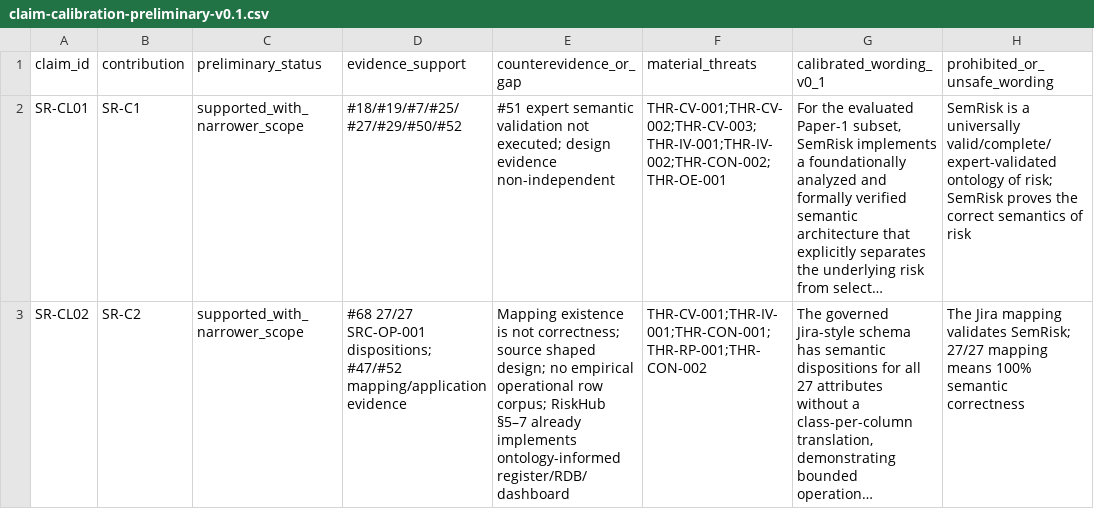
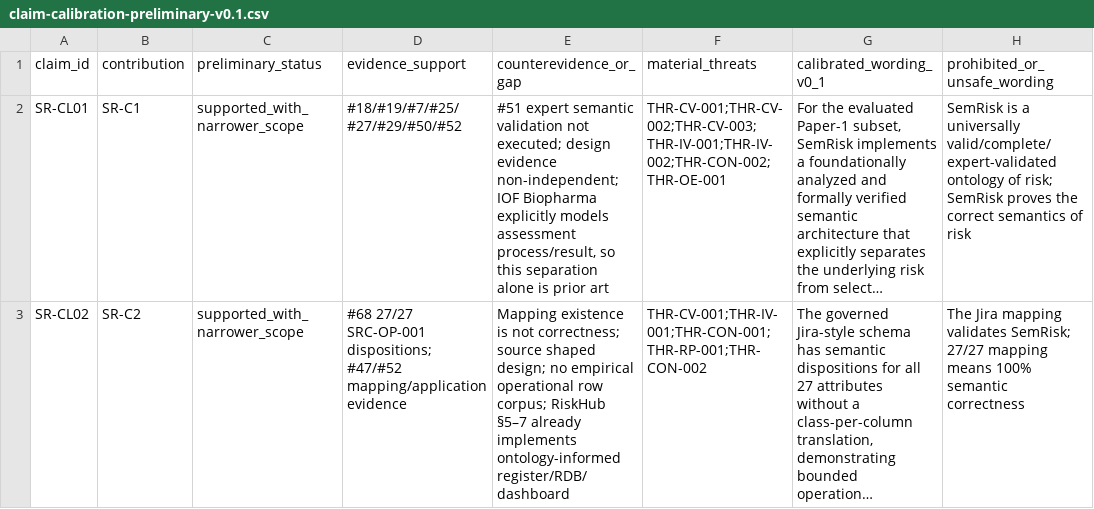
Before and after one commit to ArazSaieArasi3/SemRisk, a CSV file: publications/2026-icae/claim-calibration-preliminary-v0.1.csv, drawn as a sheet; only a part is shown; long unchanged cells end in …; the diff covers the shown part only; the diff names each change by its address in the sheet, - before the commit and + after, or states it on an @@ line.

Commit message:
Complete bounded closest-work claim and reuse handoff

```diff
--- a/publications/2026-icae/claim-calibration-preliminary-v0.1.csv
+++ b/publications/2026-icae/claim-calibration-preliminary-v0.1.csv
-E2 (counterevidence_or_gap): …design evidence non-independent
+E2 (counterevidence_or_gap): …design evidence non-independent; IOF Biopharma explicitly models assessment process/result, so this separation alone is prior art
```
Also changed, not shown: 6 edited cells elsewhere in this file, evaluation/e10/semrisk-p1-r2-self-row-v0.1.csv, literature/unresolved-source-queue.csv, 7 other files.
